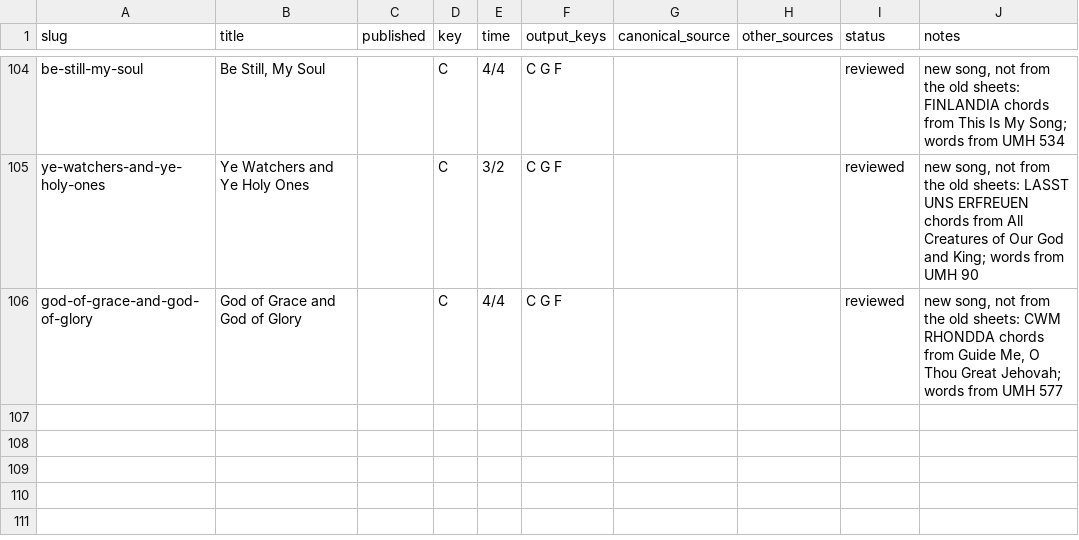
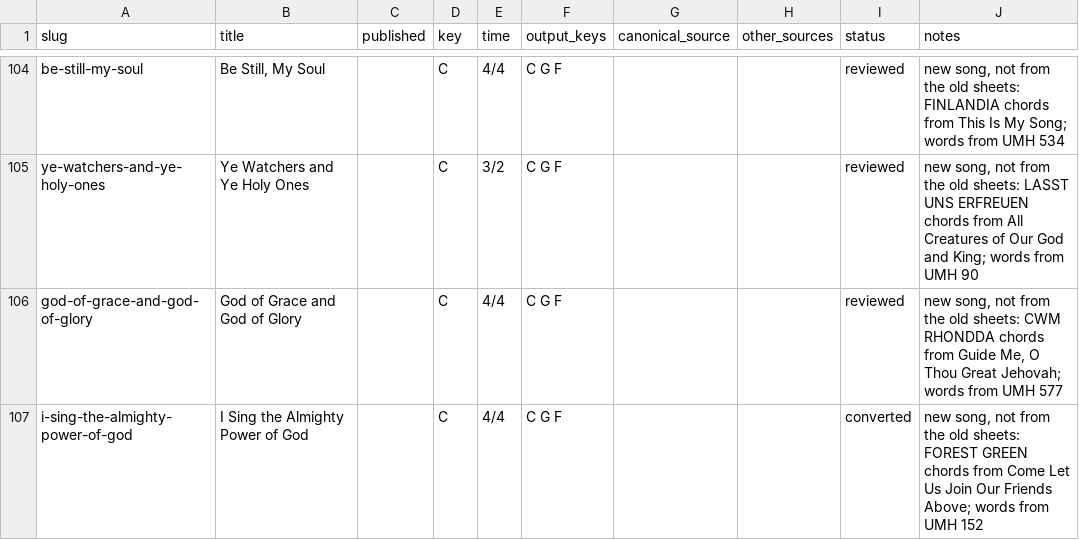
Before and after one commit to lipyeow/ukulele, a CSV file: wiki/migration.csv, drawn as a sheet; only a part is shown, gaps mark what is left out.

```diff
--- a/wiki/migration.csv
+++ b/wiki/migration.csv
@@ -106 +106,2 @@ ye-watchers-and-ye-holy-ones,Ye Watchers and Ye Holy Ones,,C,3/2,C G F,,,reviewe
 god-of-grace-and-god-of-glory,God of Grace and God of Glory,,C,4/4,C G F,,,reviewed,"new song, not from the old sheets: CWM RHONDDA chords from Guide Me, O Thou Great Jehovah; words from UMH 577"
+i-sing-the-almighty-power-of-god,I Sing the Almighty Power of God,,C,4/4,C G F,,,converted,"new song, not from the old sheets: FOREST GREEN chords from Come Let Us Join Our Friends Above; words from UMH 152"
```
Also changed, not shown: 11 other files.
